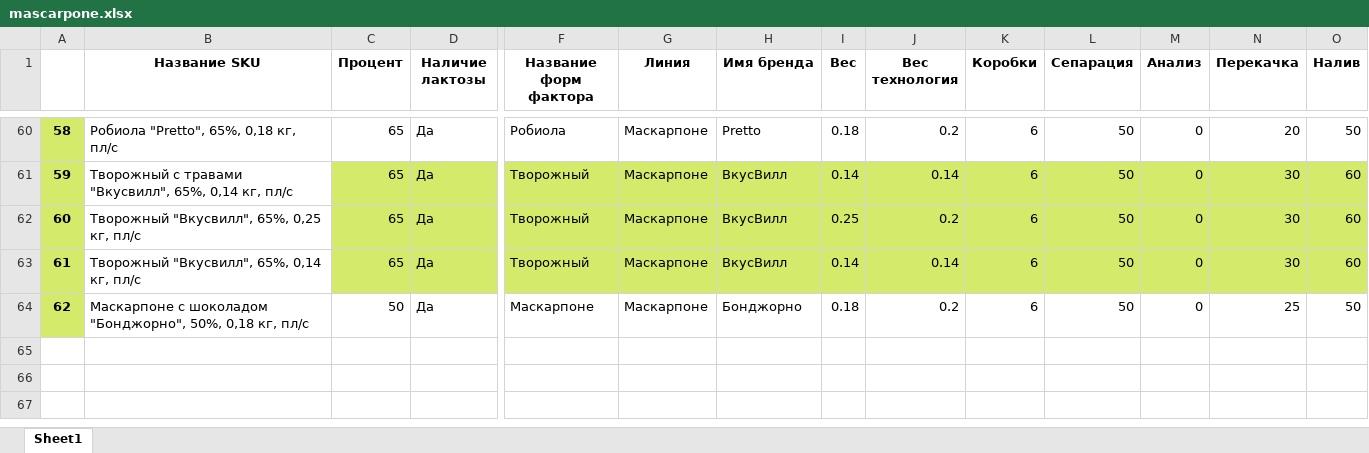
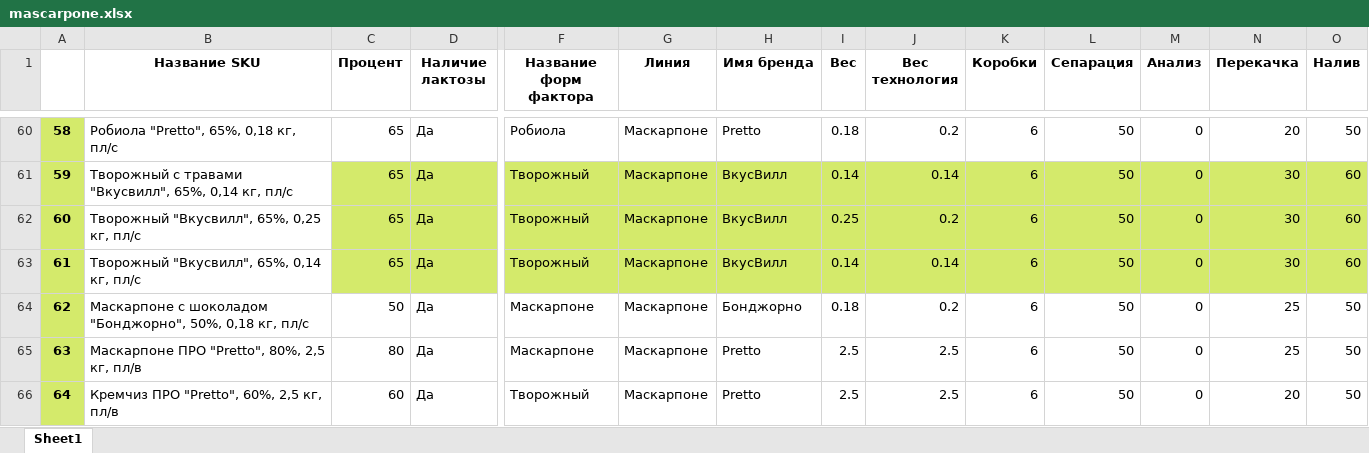
Before and after one commit to nkrokhmal/umalat, an Excel workbook: app/data/static/params/mascarpone.xlsx, sheet Sheet1, drawn as a sheet; only a part is shown, gaps mark what is left out; values as stored, in another font and other column widths than the file's, no borders; rows hold the shown columns only; the diff names each change by its address in the sheet, - before the commit and + after, or states it on an @@ line.

```diff
--- a/app/data/static/params/mascarpone.xlsx (sheet Sheet1)
+++ b/app/data/static/params/mascarpone.xlsx (sheet Sheet1)
+row 65: 63 | Маскарпоне ПРО "Pretto", 80%, 2,5 кг, пл/в | 80 | Да | Маскарпоне | Маскарпоне | Pretto | 2.5 | 2.5 | 6 | 50 | 0 | 25 | 50
+row 66: 64 | Кремчиз ПРО "Pretto", 60%, 2,5 кг, пл/в | 60 | Да | Творожный | Маскарпоне | Pretto | 2.5 | 2.5 | 6 | 50 | 0 | 20 | 50
```
Also changed, not shown: 2 other files.
